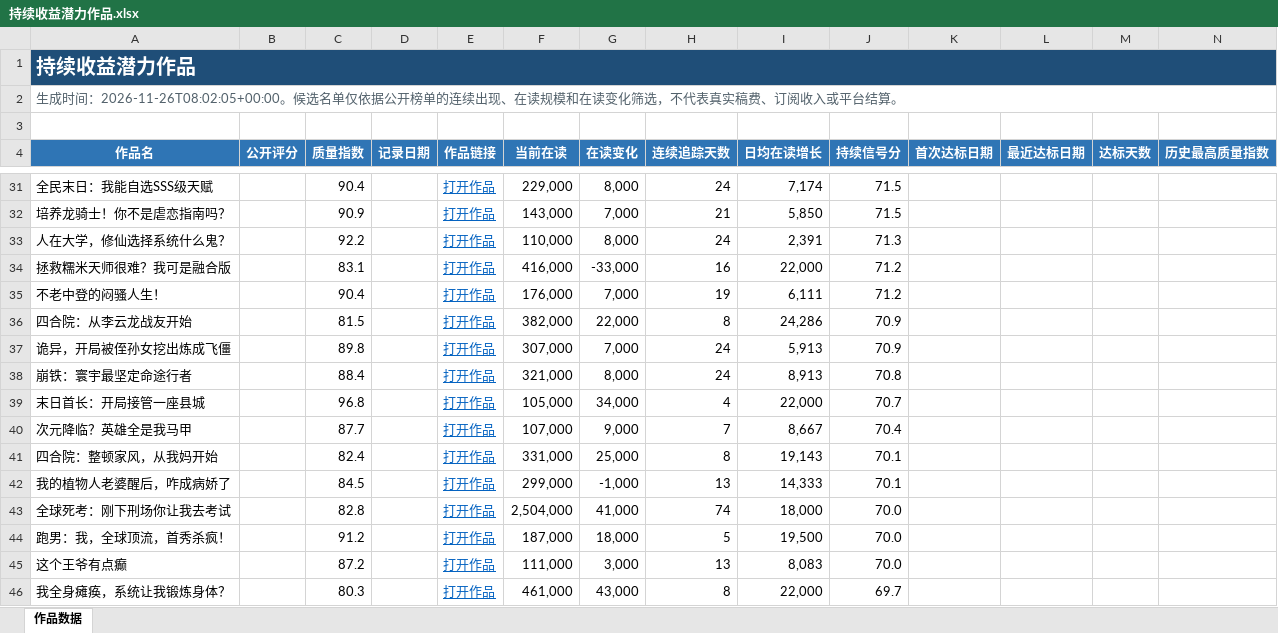
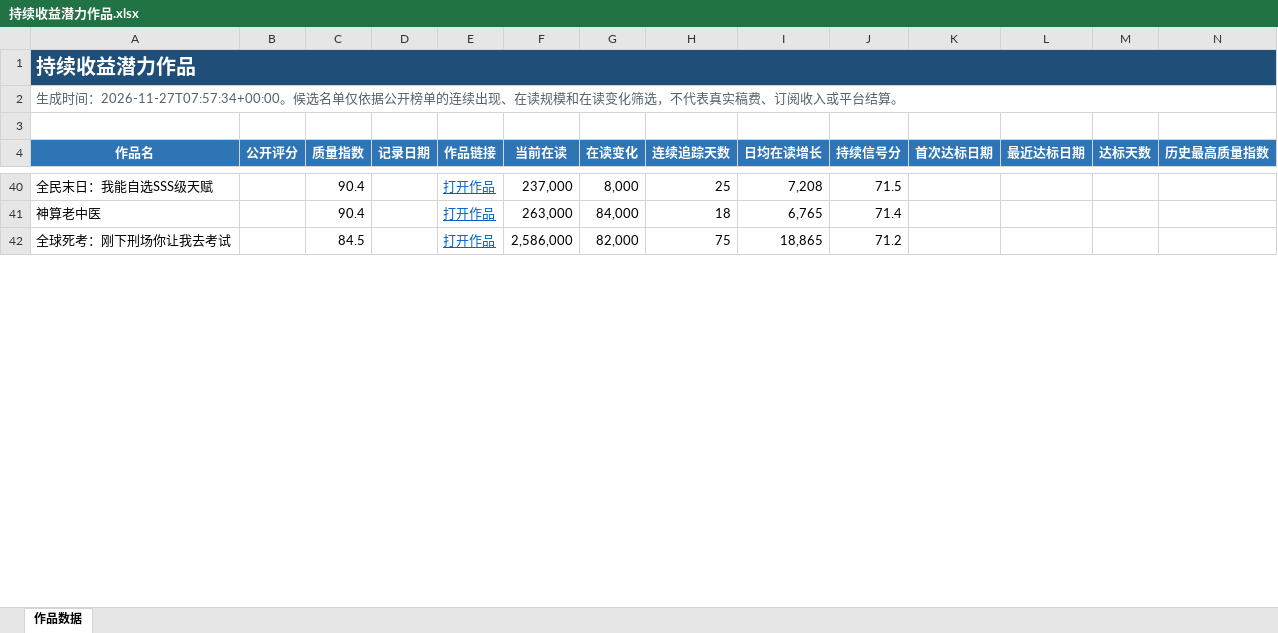
Before and after one commit to Ethan-Tangtang/fanqie-male-tracker, an Excel workbook: data/持续收益潜力作品.xlsx, sheet 作品数据, drawn as a sheet; only a part is shown, gaps mark what is left out; values as stored, in another font and other column widths than the file's, no borders; removed rows and columns are numbered as before the commit, all else as after; rows hold the shown columns only; the diff covers the shown part only; the diff names each change by its address in the sheet, - before the commit and + after, or states it on an @@ line.

```diff
--- a/data/持续收益潜力作品.xlsx (sheet 作品数据)
+++ b/data/持续收益潜力作品.xlsx (sheet 作品数据)
-A2 (作品名): …成时间：2026-11-26T08:02:05+00:00。候选名…
+A2 (作品名): …成时间：2026-11-27T07:57:34+00:00。候选名…
-F40 (当前在读): 229,000
+F40 (当前在读): 237,000
-H40 (连续追踪天数): 24
+H40 (连续追踪天数): 25
-I40 (日均在读增长): 7,174
+I40 (日均在读增长): 7,208
-row 32: 培养龙骑士！你不是虐恋指南吗？ |  | 90.9 |  | 打开作品 | 143,000 | 7,000 | 21 | 5,850 | 71.5
-row 33: 人在大学，修仙选择系统什么鬼？ |  | 92.2 |  | 打开作品 | 110,000 | 8,000 | 24 | 2,391 | 71.3
-row 34: 拯救糯米天师很难？我可是融合版 |  | 83.1 |  | 打开作品 | 416,000 | -33,000 | 16 | 22,000 | 71.2
-row 35: 不老中登的闷骚人生！ |  | 90.4 |  | 打开作品 | 176,000 | 7,000 | 19 | 6,111 | 71.2
-row 36: 四合院：从李云龙战友开始 |  | 81.5 |  | 打开作品 | 382,000 | 22,000 | 8 | 24,286 | 70.9
-row 37: 诡异，开局被侄孙女挖出炼成飞僵 |  | 89.8 |  | 打开作品 | 307,000 | 7,000 | 24 | 5,913 | 70.9
-row 38: 崩铁：寰宇最坚定命途行者 |  | 88.4 |  | 打开作品 | 321,000 | 8,000 | 24 | 8,913 | 70.8
-row 39: 末日首长：开局接管一座县城 |  | 96.8 |  | 打开作品 | 105,000 | 34,000 | 4 | 22,000 | 70.7
-row 40: 次元降临？英雄全是我马甲 |  | 87.7 |  | 打开作品 | 107,000 | 9,000 | 7 | 8,667 | 70.4
-row 41: 四合院：整顿家风，从我妈开始 |  | 82.4 |  | 打开作品 | 331,000 | 25,000 | 8 | 19,143 | 70.1
-row 42: 我的植物人老婆醒后，咋成病娇了 |  | 84.5 |  | 打开作品 | 299,000 | -1,000 | 13 | 14,333 | 70.1
+row 41: 神算老中医 |  | 90.4 |  | 打开作品 | 263,000 | 84,000 | 18 | 6,765 | 71.4
-C42 (质量指数): 82.8
+C42 (质量指数): 84.5
-F42 (当前在读): 2,504,000
+F42 (当前在读): 2,586,000
-G42 (在读变化): 41,000
+G42 (在读变化): 82,000
-H42 (连续追踪天数): 74
+H42 (连续追踪天数): 75
-I42 (日均在读增长): 18,000
+I42 (日均在读增长): 18,865
-J42 (持续信号分): 70.0
+J42 (持续信号分): 71.2
-row 44: 跑男：我，全球顶流，首秀杀疯！ |  | 91.2 |  | 打开作品 | 187,000 | 18,000 | 5 | 19,500 | 70.0
-row 45: 这个王爷有点癫 |  | 87.2 |  | 打开作品 | 111,000 | 3,000 | 13 | 8,083 | 70.0
-row 46: 我全身瘫痪，系统让我锻炼身体？ |  | 80.3 |  | 打开作品 | 461,000 | 43,000 | 8 | 22,000 | 69.7
```
Also changed, not shown: 34 added rows, 21 removed rows and 76 edited cells elsewhere in this sheet, data/高质量作品历史库.xlsx, 5 other files.
